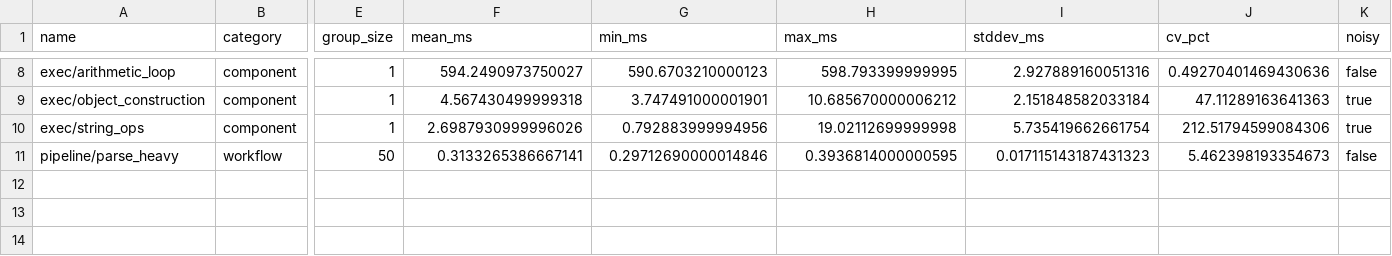
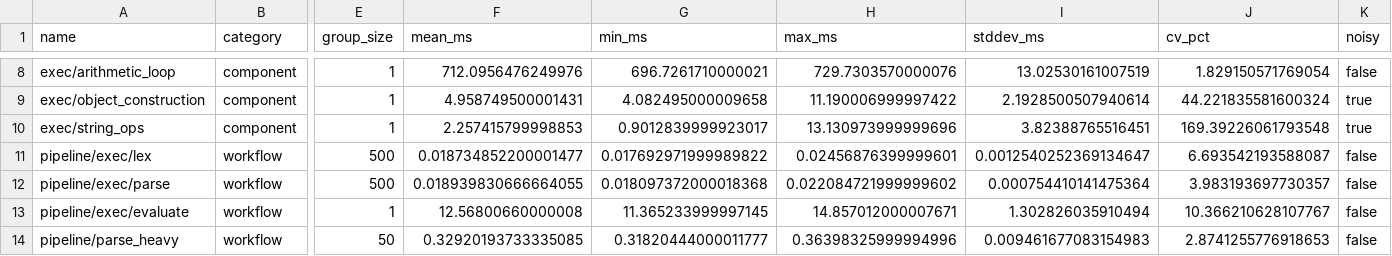
Before and after one commit to dowdiness/js_engine, a CSV file: benchmarks/baseline_before_closure.csv, drawn as a sheet; only a part is shown, gaps mark what is left out; addresses are those after the commit; rows hold the shown columns only; the diff covers the shown part only; the diff names each change by its address in the sheet, - before the commit and + after, or states it on an @@ line.

Commit message:
Add pipeline stage benchmarks

```diff
--- a/benchmarks/baseline_before_closure.csv
+++ b/benchmarks/baseline_before_closure.csv
-F8 (mean_ms): 594.2490973750027
+F8 (mean_ms): 712.0956476249976
-G8 (min_ms): 590.6703210000123
+G8 (min_ms): 696.7261710000021
-H8 (max_ms): 598.793399999995
+H8 (max_ms): 729.7303570000076
-I8 (stddev_ms): 2.927889160051316
+I8 (stddev_ms): 13.02530161007519
-J8 (cv_pct): 0.49270401469430636
+J8 (cv_pct): 1.829150571769054
-F9 (mean_ms): 4.567430499999318
+F9 (mean_ms): 4.958749500001431
-G9 (min_ms): 3.747491000001901
+G9 (min_ms): 4.082495000009658
-H9 (max_ms): 10.685670000006212
+H9 (max_ms): 11.190006999997422
-I9 (stddev_ms): 2.151848582033184
+I9 (stddev_ms): 2.1928500507940614
-J9 (cv_pct): 47.11289163641363
+J9 (cv_pct): 44.221835581600324
-F10 (mean_ms): 2.6987930999996026
+F10 (mean_ms): 2.257415799998853
-G10 (min_ms): 0.792883999994956
+G10 (min_ms): 0.9012839999923017
-H10 (max_ms): 19.02112699999998
+H10 (max_ms): 13.130973999999696
-I10 (stddev_ms): 5.735419662661754
+I10 (stddev_ms): 3.82388765516451
-J10 (cv_pct): 212.51794599084306
+J10 (cv_pct): 169.39226061793548
+row 11: pipeline/exec/lex | workflow | 500 | 0.018734852200001477 | 0.017692971999989822 | 0.02456876399999601 | 0.0012540252369134647 | 6.693542193588087 | false
+row 12: pipeline/exec/parse | workflow | 500 | 0.018939830666664055 | 0.018097372000018368 | 0.022084721999999602 | 0.000754410141475364 | 3.983193697730357 | false
+row 13: pipeline/exec/evaluate | workflow | 1 | 12.56800660000008 | 11.365233999997145 | 14.857012000007671 | 1.302826035910494 | 10.366210628107767 | false
-F14 (mean_ms): 0.3133265386667141
+F14 (mean_ms): 0.32920193733335085
-G14 (min_ms): 0.29712690000014846
+G14 (min_ms): 0.31820444000011777
-H14 (max_ms): 0.3936814000000595
+H14 (max_ms): 0.36398325999994996
-I14 (stddev_ms): 0.017115143187431323
+I14 (stddev_ms): 0.009461677083154983
-J14 (cv_pct): 5.462398193354673
+J14 (cv_pct): 2.8741255776918653
```
Also changed, not shown: 31 edited cells elsewhere in this file, 7 other files.
